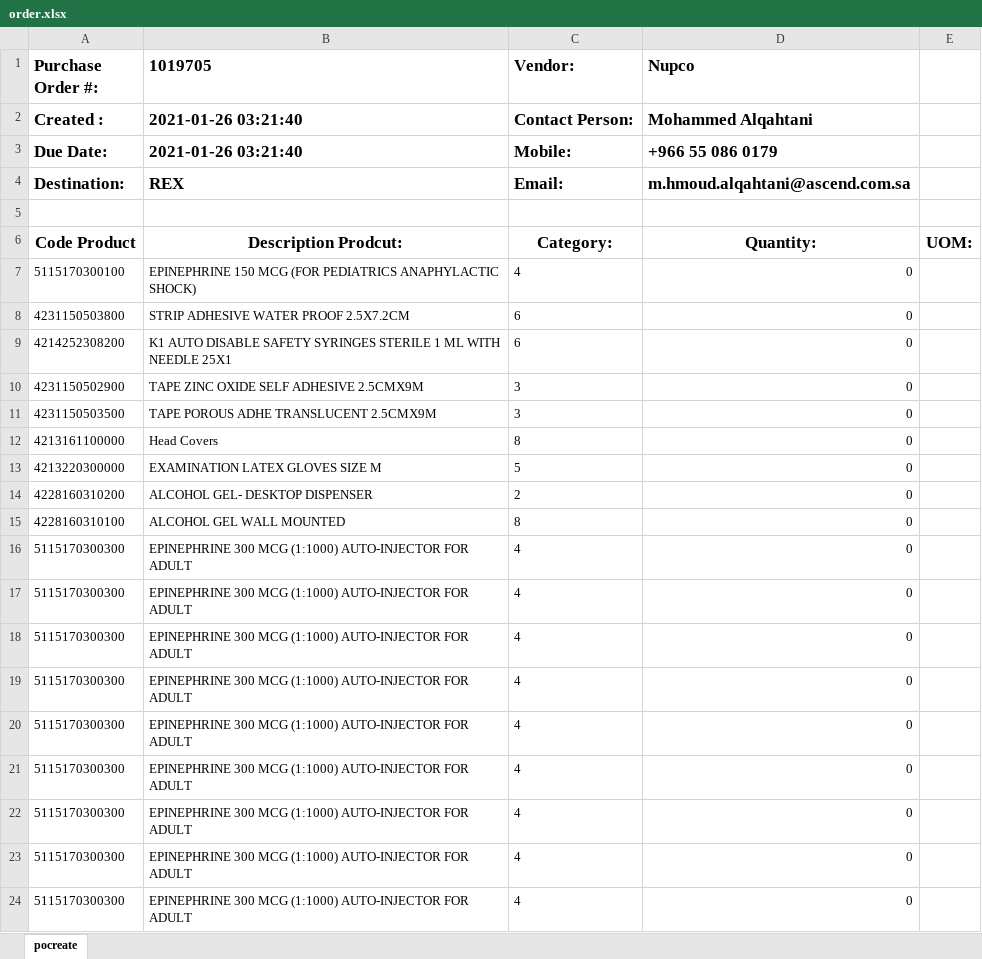
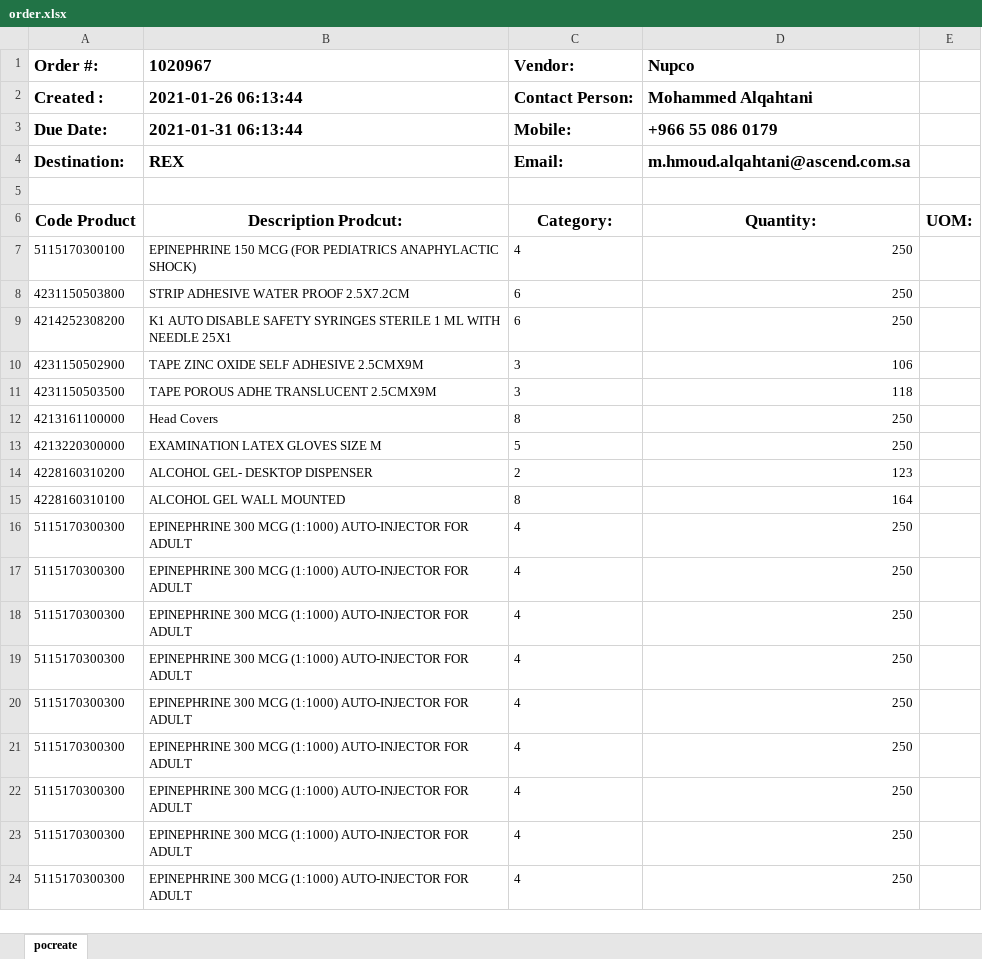
Before and after one commit to zeddari/covlab_server, an Excel workbook: order.xlsx, sheet pocreate, drawn as a sheet; values as stored, in another font and other column widths than the file's, no borders; the diff names each change by its address in the sheet, - before the commit and + after, or states it on an @@ line.

Commit message:
update Due Date xlsx

```diff
--- a/order.xlsx (sheet pocreate)
+++ b/order.xlsx (sheet pocreate)
-A1: Purchase Order #:
+A1: Order #:
-B1: 1019705
+B1: 1020967
-B2 (1020967): 2021-01-26 03:21:40
+B2 (1020967): 2021-01-26 06:13:44
-B3 (1020967): 2021-01-26 03:21:40
+B3 (1020967): 2021-01-31 06:13:44
-D7:D9 (Nupco): 0
+D7:D9 (Nupco): 250
-D10 (Nupco): 0
+D10 (Nupco): 106
-D11 (Nupco): 0
+D11 (Nupco): 118
-D12:D13 (Nupco): 0
+D12:D13 (Nupco): 250
-D14 (Nupco): 0
+D14 (Nupco): 123
-D15 (Nupco): 0
+D15 (Nupco): 164
-D16:D24 (Nupco): 0
+D16:D24 (Nupco): 250
```
Also changed, not shown: 2 other files.
